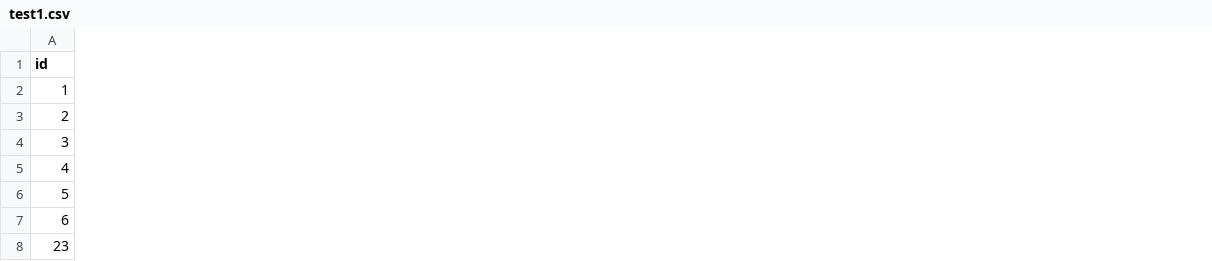
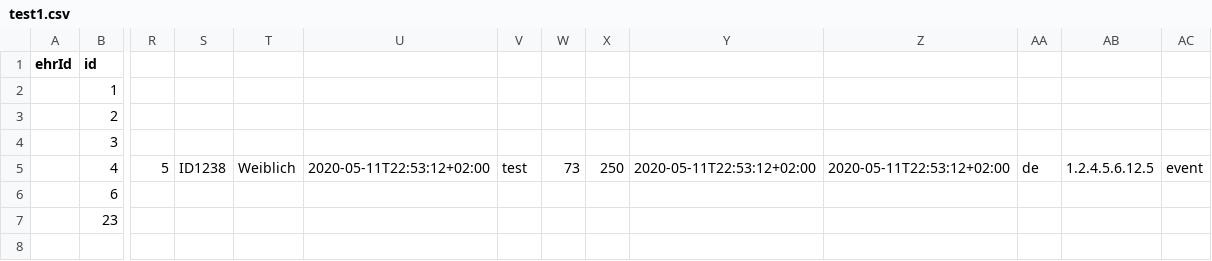
Before and after one commit to zlgesundheit/openEHR_FLAT_Loader, a CSV file: Input/CSV/test1.csv, drawn as a sheet; only a part is shown, gaps mark what is left out; removed rows and columns are numbered as before the commit, all else as after; rows hold the shown columns only; the diff covers the shown part only; the diff names each change by its address in the sheet, - before the commit and + after, or states it on an @@ line.

Commit message:
Added Uploader which uses some hardcoded value atm. Fixed some minor counting issues in the mapping (number of dropdowns was based on the number of csv-values, not on the number of flat-paths)

```diff
--- a/Input/CSV/test1.csv
+++ b/Input/CSV/test1.csv
+column A (ehrId), empty
+column R, row 5: 5
+column S, row 5: ID1238
+column T, row 5: Weiblich
+column U, row 5: 2020-05-11T22:53:12+02:00
+column V, row 5: test
+column W, row 5: 73
+column X, row 5: 250
+column Y, row 5: 2020-05-11T22:53:12+02:00
+column Z, row 5: 2020-05-11T22:53:12+02:00
+column AA, row 5: de
+column AB, row 5: 1.2.4.5.6.12.5
+column AC, row 5: event
-row 6: 5
```
Also changed, not shown: 3 added columns elsewhere in this file, 9 other files.
